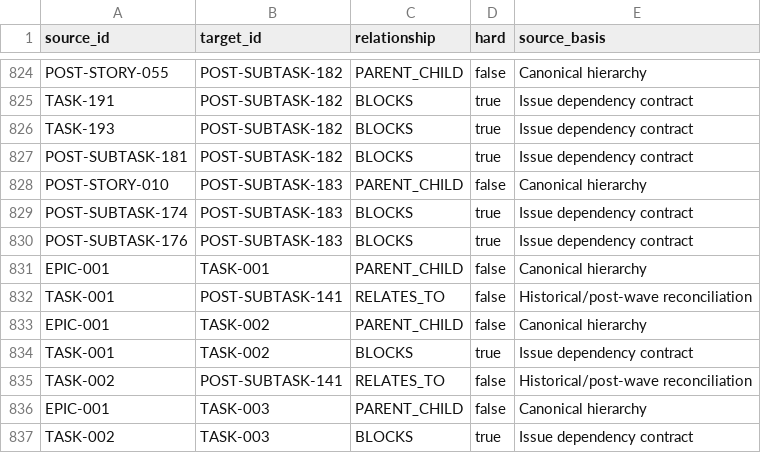
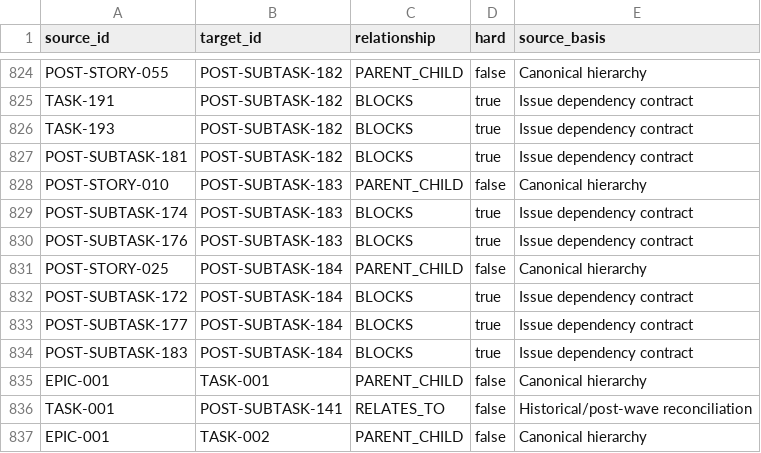
Before and after one commit to KevinSGarrett/BatteredAggieSyndrome, a CSV file: jira/index/DEPENDENCY_INDEX.csv, drawn as a sheet; only a part is shown, gaps mark what is left out; the shorter side is filled out with more unchanged rows.

```diff
--- a/jira/index/DEPENDENCY_INDEX.csv
+++ b/jira/index/DEPENDENCY_INDEX.csv
@@ -830,2 +830,6 @@ POST-SUBTASK-174,POST-SUBTASK-183,BLOCKS,true,Issue dependency contract
 POST-SUBTASK-176,POST-SUBTASK-183,BLOCKS,true,Issue dependency contract
+POST-STORY-025,POST-SUBTASK-184,PARENT_CHILD,false,Canonical hierarchy
+POST-SUBTASK-172,POST-SUBTASK-184,BLOCKS,true,Issue dependency contract
+POST-SUBTASK-177,POST-SUBTASK-184,BLOCKS,true,Issue dependency contract
+POST-SUBTASK-183,POST-SUBTASK-184,BLOCKS,true,Issue dependency contract
 EPIC-001,TASK-001,PARENT_CHILD,false,Canonical hierarchy
```
Also changed, not shown: jira/import/POST_IMPORT_KEY_MAP.csv, jira/index/HIERARCHY_INDEX.csv, 43 other files.
